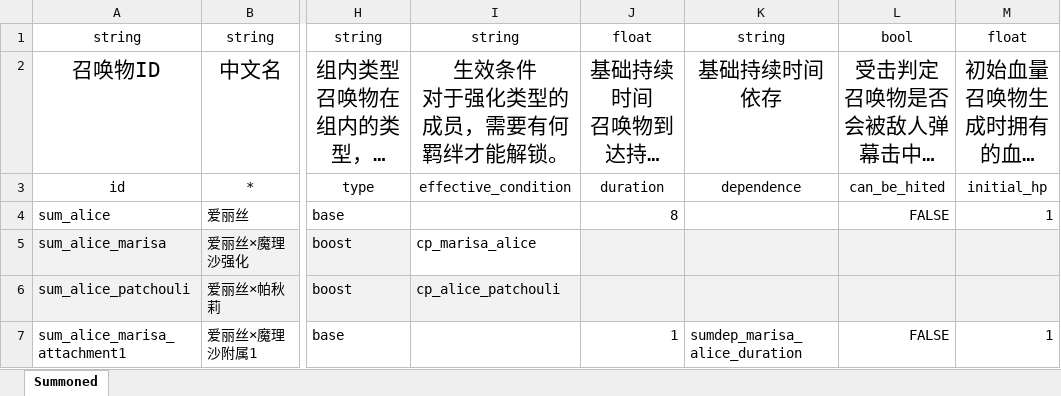
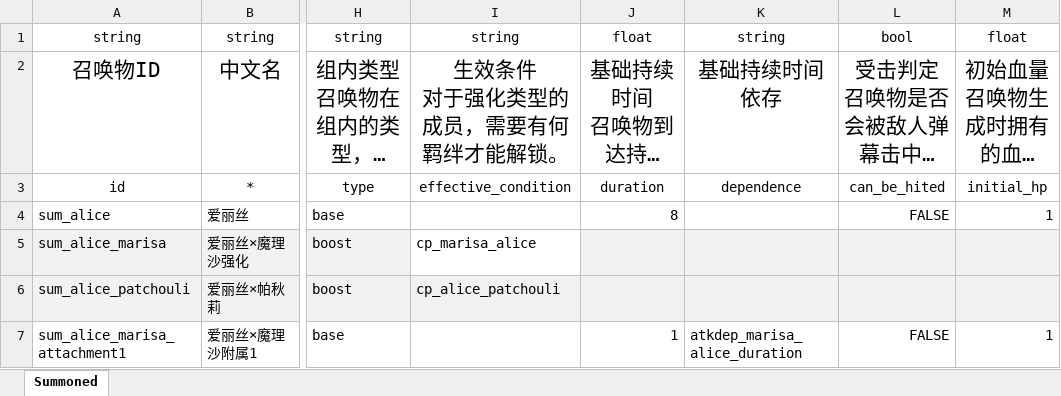
Before and after one commit to hinanep/touhou_LOO, an Excel workbook: settings/data/Summoned.xlsx, sheet Summoned, drawn as a sheet; only a part is shown, gaps mark what is left out; long unchanged cells end in …; values as stored, in another font and other column widths than the file's, no borders; the diff names each change by its address in the sheet, - before the commit and + after, or states it on an @@ line.

```diff
--- a/settings/data/Summoned.xlsx (sheet Summoned)
+++ b/settings/data/Summoned.xlsx (sheet Summoned)
-K7: sumdep_marisa_alice_duration
+K7: atkdep_marisa_alice_duration
```
Also changed, not shown: settings/data/AtkDependence.xlsx, settings/data/Attack.xlsx, 34 other files.
